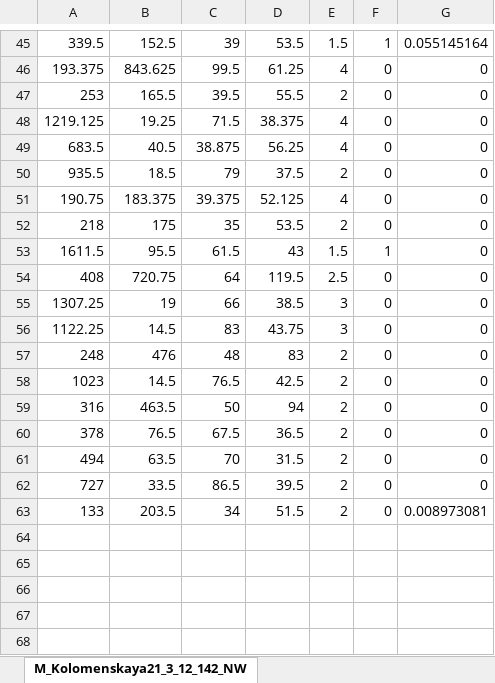
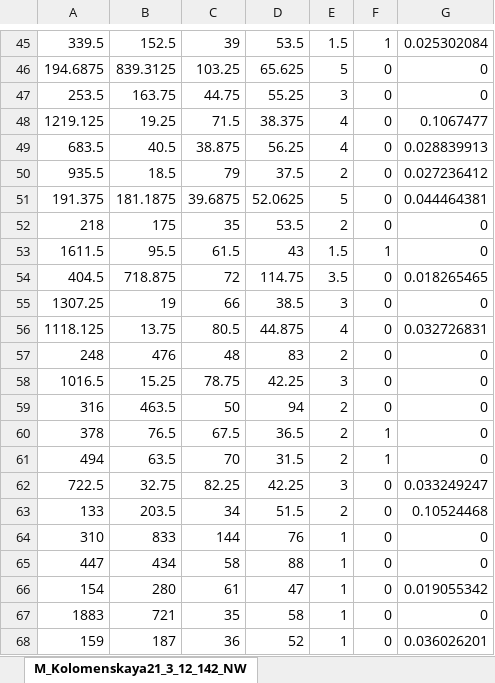
Before and after one commit to Kirsegisan/Parking, an Excel workbook: dataBase.xlsx, sheet M_Kolomenskaya21_3_12_142_NW, drawn as a sheet; only a part is shown, gaps mark what is left out; values as stored, in another font and other column widths than the file's, no borders; removed rows and columns are numbered as before the commit, all else as after; the diff covers the shown part only; the diff names each change by its address in the sheet, - before the commit and + after, or states it on an @@ line.

```diff
--- a/dataBase.xlsx (sheet M_Kolomenskaya21_3_12_142_NW)
+++ b/dataBase.xlsx (sheet M_Kolomenskaya21_3_12_142_NW)
-G45: 0.055145164
+G45: 0.025302084
-row 46: 193.375 | 843.625 | 99.5 | 61.25 | 4 | 0 | 0
-row 47: 253 | 165.5 | 39.5 | 55.5 | 2 | 0 | 0
+row 46: 194.6875 | 839.3125 | 103.25 | 65.625 | 5 | 0 | 0
+row 47: 253.5 | 163.75 | 44.75 | 55.25 | 3 | 0 | 0
-G48: 0
+G48: 0.1067477
-G49: 0
+G49: 0.028839913
-G50: 0
+G50: 0.027236412
-row 51: 190.75 | 183.375 | 39.375 | 52.125 | 4 | 0 | 0
+row 51: 191.375 | 181.1875 | 39.6875 | 52.0625 | 5 | 0 | 0.044464381
-row 54: 408 | 720.75 | 64 | 119.5 | 2.5 | 0 | 0
+row 54: 404.5 | 718.875 | 72 | 114.75 | 3.5 | 0 | 0.018265465
-row 56: 1122.25 | 14.5 | 83 | 43.75 | 3 | 0 | 0
+row 56: 1118.125 | 13.75 | 80.5 | 44.875 | 4 | 0 | 0.032726831
-row 58: 1023 | 14.5 | 76.5 | 42.5 | 2 | 0 | 0
+row 58: 1016.5 | 15.25 | 78.75 | 42.25 | 3 | 0 | 0
-F60:F61: 0
+F60:F61: 1
-row 62: 727 | 33.5 | 86.5 | 39.5 | 2 | 0 | 0
+row 62: 722.5 | 32.75 | 82.25 | 42.25 | 3 | 0 | 0.033249247
-G63: 0.008973081
+G63: 0.10524468
+row 64: 310 | 833 | 144 | 76 | 1 | 0 | 0
+row 65: 447 | 434 | 58 | 88 | 1 | 0 | 0
+row 66: 154 | 280 | 61 | 47 | 1 | 0 | 0.019055342
+row 67: 1883 | 721 | 35 | 58 | 1 | 0 | 0
+row 68: 159 | 187 | 36 | 52 | 1 | 0 | 0.036026201
```
Also changed, not shown: 23 added rows, 23 removed rows and 21 edited cells elsewhere in this sheet, 6 other files.
